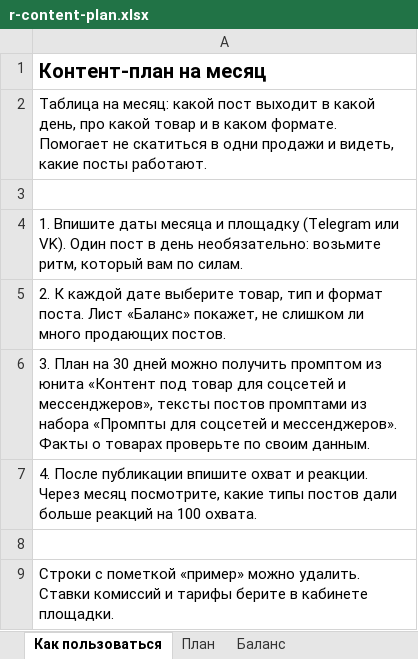
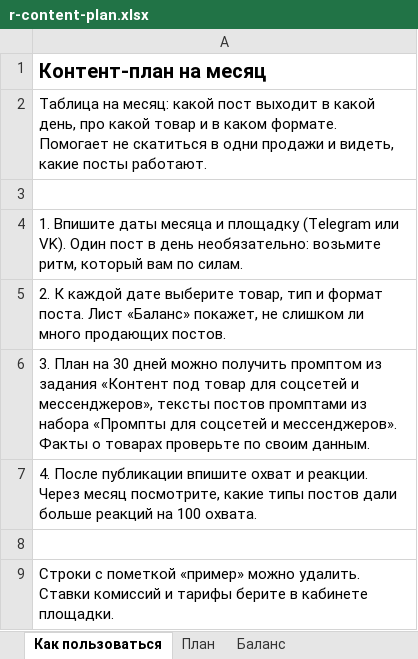
Before and after one commit to madzhitov/ai-course, an Excel workbook: v6/files/r-content-plan.xlsx, sheet Как пользоваться, drawn as a sheet; values as stored, in another font and other column widths than the file's, no borders; the diff names each change by its address in the sheet, - before the commit and + after, or states it on an @@ line.

```diff
--- a/v6/files/r-content-plan.xlsx (sheet Как пользоваться)
+++ b/v6/files/r-content-plan.xlsx (sheet Как пользоваться)
-A6: …промптом из юнита «Контент под…
+A6: …промптом из задания «Контент под…
```
Also changed, not shown: sheet План, sheet Баланс, v6/files/r-assortment-matrix.xlsx, v6/files/r-customer-base.xlsx, 9 other files.
